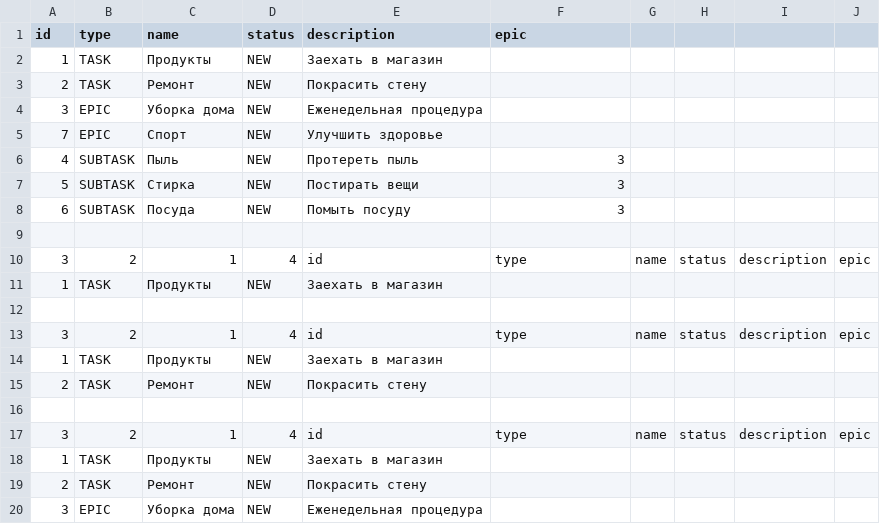
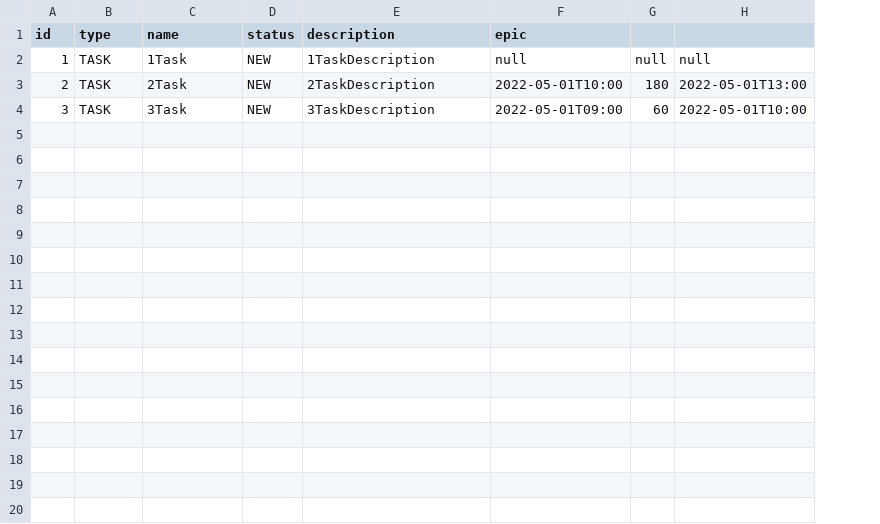
Before and after one commit to Anarmard/java-sprint2-hw, a CSV file: TasksCSV.csv, drawn as a sheet; only a part is shown; removed rows and columns are numbered as before the commit, all else as after; the diff covers the shown part only; the diff names each change by its address in the sheet, - before the commit and + after, or states it on an @@ line.

```diff
--- a/TasksCSV.csv
+++ b/TasksCSV.csv
-column G, empty
-column H, empty
-column I, empty
-column J, empty
+column G, rows 2-4: null | 180 | 60
+column H, rows 2-4: null | 2022-05-01T13:00 | 2022-05-01T10:00
-C2 (name): Продукты
+C2 (name): 1Task
-E2 (description): Заехать в магазин
+E2 (description): 1TaskDescription
-F2 (epic): (empty)
+F2 (epic): null
-C3 (name): Ремонт
+C3 (name): 2Task
-E3 (description): Покрасить стену
+E3 (description): 2TaskDescription
-F3 (epic): (empty)
+F3 (epic): 2022-05-01T10:00
-B4 (type): EPIC
+B4 (type): TASK
-C4 (name): Уборка дома
+C4 (name): 3Task
-E4 (description): Еженедельная процедура
+E4 (description): 3TaskDescription
-F4 (epic): (empty)
+F4 (epic): 2022-05-01T09:00
-row 5: 7 | EPIC | Спорт | NEW | Улучшить здоровье
-row 6: 4 | SUBTASK | Пыль | NEW | Протереть пыль | 3
-row 7: 5 | SUBTASK | Стирка | NEW | Постирать вещи | 3
-row 8: 6 | SUBTASK | Посуда | NEW | Помыть посуду | 3
-row 9: (empty)
-row 10: 3 | 2 | 1 | 4 | id | type | name | status | description | epic
-row 11: 1 | TASK | Продукты | NEW | Заехать в магазин
-row 12: (empty)
-row 13: 3 | 2 | 1 | 4 | id | type | name | status | description | epic
-row 14: 1 | TASK | Продукты | NEW | Заехать в магазин
-row 15: 2 | TASK | Ремонт | NEW | Покрасить стену
-row 16: (empty)
-row 17: 3 | 2 | 1 | 4 | id | type | name | status | description | epic
-row 18: 1 | TASK | Продукты | NEW | Заехать в магазин
-row 19: 2 | TASK | Ремонт | NEW | Покрасить стену
-row 20: 3 | EPIC | Уборка дома | NEW | Еженедельная процедура
```
Also changed, not shown: 8 removed rows elsewhere in this file, 13 other files.
